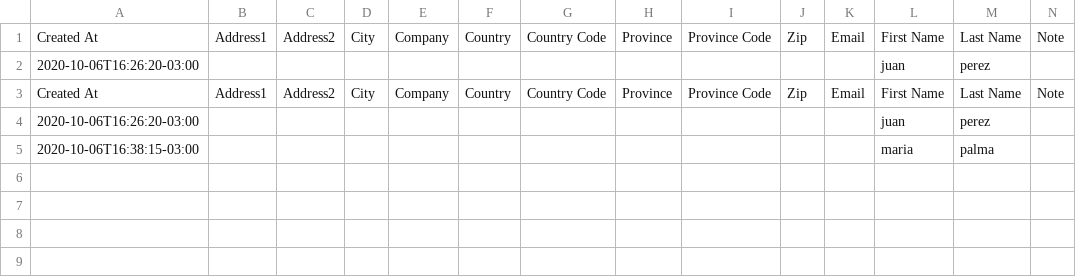
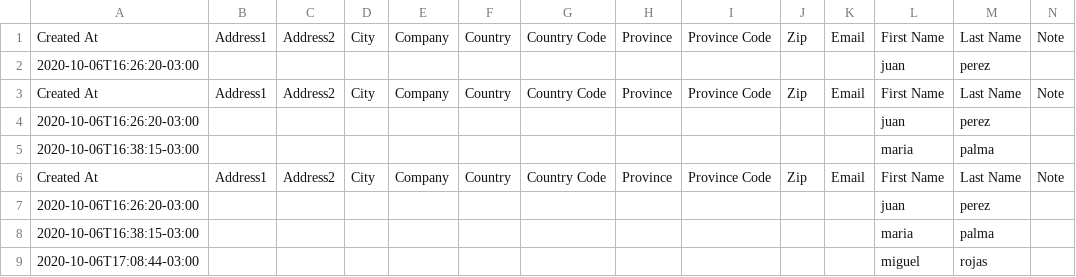
Before and after one commit to Sud-Austral/dropbox_to_github, a CSV file: data.csv, drawn as a sheet; only a part is shown; rows hold the shown columns only; the diff names each change by its address in the sheet, - before the commit and + after, or states it on an @@ line.

Commit message:
Cliente Actualizado

```diff
--- a/data.csv
+++ b/data.csv
+row 6: Created At | Address1 | Address2 | City | Company | Country | Country Code | Province | Province Code | Zip | Email | First Name | Last Name | Note
+row 7: 2020-10-06T16:26:20-03:00 |  |  |  |  |  |  |  |  |  |  | juan | perez
+row 8: 2020-10-06T16:38:15-03:00 |  |  |  |  |  |  |  |  |  |  | maria | palma
+row 9: 2020-10-06T17:08:44-03:00 |  |  |  |  |  |  |  |  |  |  | miguel | rojas
```
